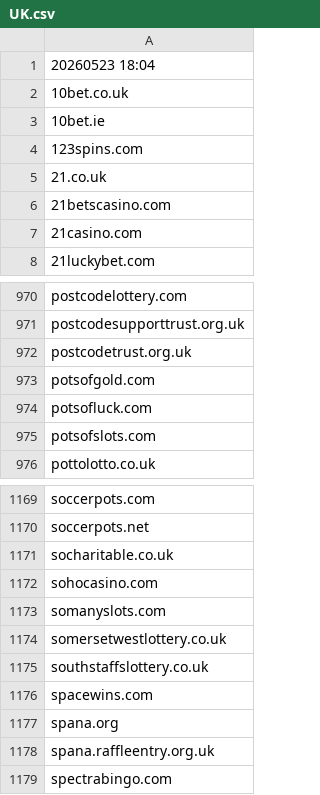
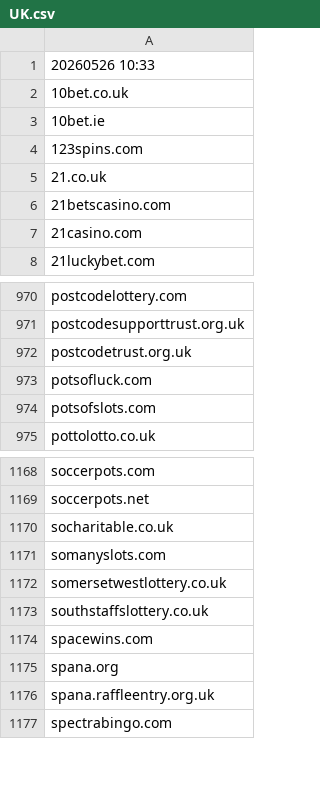
Before and after one commit to itsJustinCase/gamble-eagle, a CSV file: UK.csv, drawn as a sheet; only a part is shown, gaps mark what is left out.

Commit message:
update UK.csv

```diff
--- a/UK.csv
+++ b/UK.csv
@@ -1,2 +1,2 @@
-20260523 18:04
+20260526 10:33
 10bet.co.uk
@@ -972,3 +972,2 @@ postcodesupporttrust.org.uk
 postcodetrust.org.uk
-potsofgold.com
 potsofluck.com
@@ -1171,3 +1170,2 @@ soccerpots.net
 socharitable.co.uk
-sohocasino.com
 somanyslots.com
```
